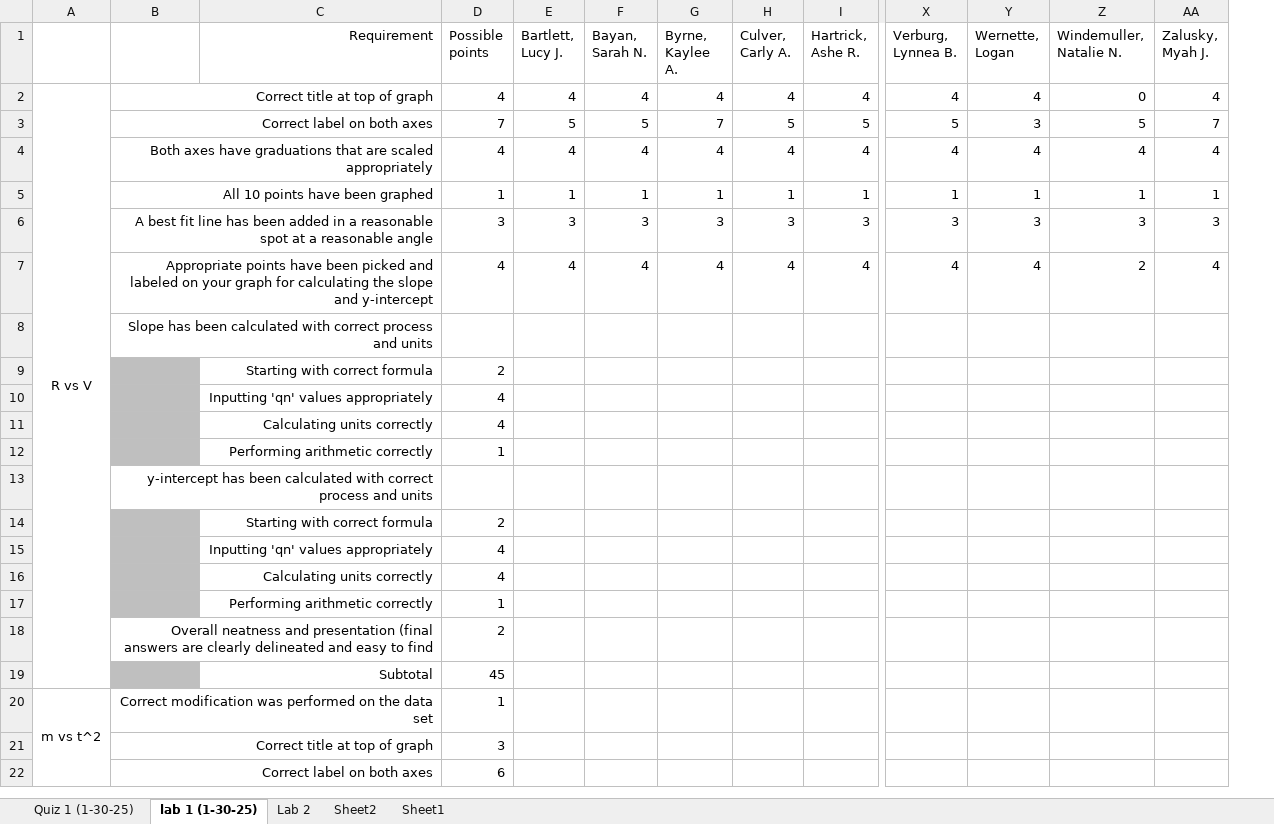
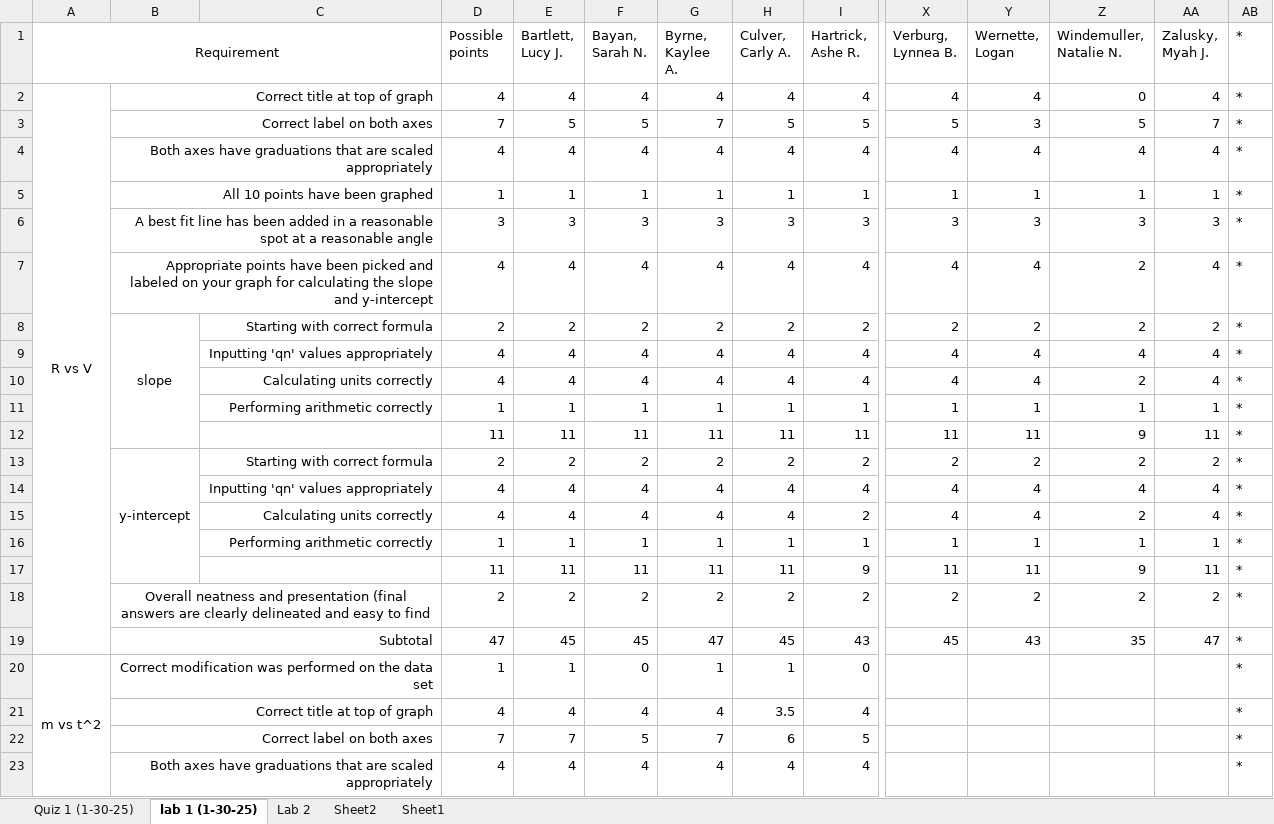
Before and after one commit to ThomasLatzaTeaching/winter2025, an Excel workbook: 201-8 (W25)/grades/000 class totals.xlsx, sheet lab 1 (1-30-25), drawn as a sheet; only a part is shown, gaps mark what is left out; values as stored, in another font and other column widths than the file's, no borders; removed rows and columns are numbered as before the commit, all else as after; rows hold the shown columns only; the diff covers the shown part only; the diff names each change by its address in the sheet, - before the commit and + after, or states it on an @@ line.

```diff
--- a/201-8 (W25)/grades/000 class totals.xlsx (sheet lab 1 (1-30-25))
+++ b/201-8 (W25)/grades/000 class totals.xlsx (sheet lab 1 (1-30-25))
+column AB (*), rows 2-7: all *
-A1: (empty)
+A1: Requirement
+A1:C1 merged
-C1: Requirement
+C1: (empty)
-row 8:  | Slope has been calculated with correct process and units
-row 9:  |  | Starting with correct formula | 2
-row 10:  |  | Inputting 'qn' values appropriately | 4
-row 11:  |  | Calculating units correctly | 4
-row 12:  |  | Performing arithmetic correctly | 1
-row 13:  | y-intercept has been calculated with correct process and units
-row 14:  |  | Starting with correct formula | 2
-row 15:  |  | Inputting 'qn' values appropriately | 4
-row 16:  |  | Calculating units correctly | 4
-row 17:  |  | Performing arithmetic correctly | 1
-row 18:  | Overall neatness and presentation (final answers are clearly delineated and easy to find |  | 2
-row 19:  |  | Subtotal | 45
-row 20: m vs t^2 | Correct modification was performed on the data set |  | 1
-row 21:  | Correct title at top of graph |  | 3
-row 22:  | Correct label on both axes |  | 6
+row 8:  | slope | Starting with correct formula | 2 | 2 | 2 | 2 | 2 | 2 | 2 | 2 | 2 | 2 | *
+row 9:  |  | Inputting 'qn' values appropriately | 4 | 4 | 4 | 4 | 4 | 4 | 4 | 4 | 4 | 4 | *
+row 10:  |  | Calculating units correctly | 4 | 4 | 4 | 4 | 4 | 4 | 4 | 4 | 2 | 4 | *
+row 11:  |  | Performing arithmetic correctly | 1 | 1 | 1 | 1 | 1 | 1 | 1 | 1 | 1 | 1 | *
+row 12:  |  |  | 11 | 11 | 11 | 11 | 11 | 11 | 11 | 11 | 9 | 11 | *
+row 13:  | y-intercept | Starting with correct formula | 2 | 2 | 2 | 2 | 2 | 2 | 2 | 2 | 2 | 2 | *
+row 14:  |  | Inputting 'qn' values appropriately | 4 | 4 | 4 | 4 | 4 | 4 | 4 | 4 | 4 | 4 | *
+row 15:  |  | Calculating units correctly | 4 | 4 | 4 | 4 | 4 | 2 | 4 | 4 | 2 | 4 | *
+row 16:  |  | Performing arithmetic correctly | 1 | 1 | 1 | 1 | 1 | 1 | 1 | 1 | 1 | 1 | *
+row 17:  |  |  | 11 | 11 | 11 | 11 | 11 | 9 | 11 | 11 | 9 | 11 | *
+row 18:  | Overall neatness and presentation (final answers are clearly delineated and easy to find |  | 2 | 2 | 2 | 2 | 2 | 2 | 2 | 2 | 2 | 2 | *
+row 19:  | Subtotal |  | 47 | 45 | 45 | 47 | 45 | 43 | 45 | 43 | 35 | 47 | *
+row 20: m vs t^2 | Correct modification was performed on the data set |  | 1 | 1 | 0 | 1 | 1 | 0 |  |  |  |  | *
+row 21:  | Correct title at top of graph |  | 4 | 4 | 4 | 4 | 3.5 | 4 |  |  |  |  | *
+row 22:  | Correct label on both axes |  | 7 | 7 | 5 | 7 | 6 | 5 |  |  |  |  | *
+row 23:  | Both axes have graduations that are scaled appropriately |  | 4 | 4 | 4 | 4 | 4 | 4 |  |  |  |  | *
```
Also changed, not shown: 29 added rows, 27 removed rows, 3 edited cells, cell formats and merged cells elsewhere in this sheet, 2 other files.
